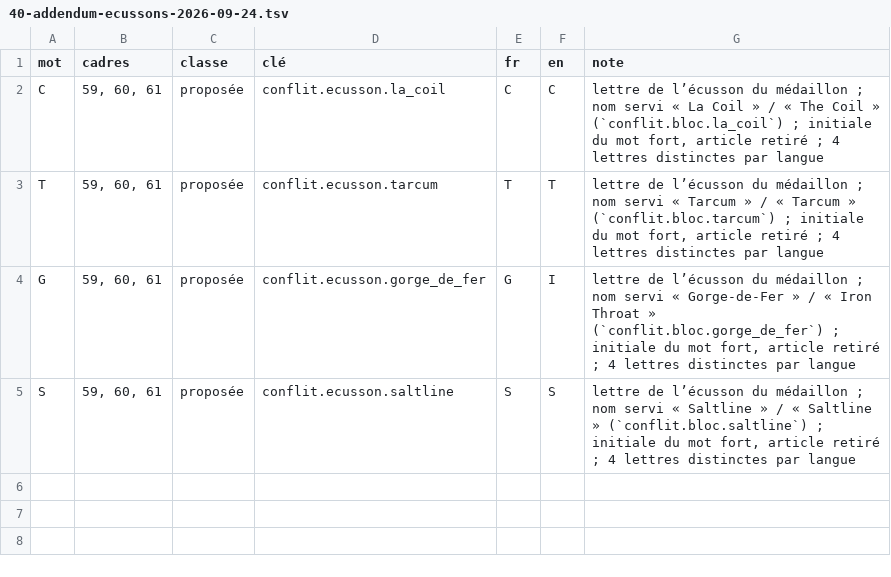
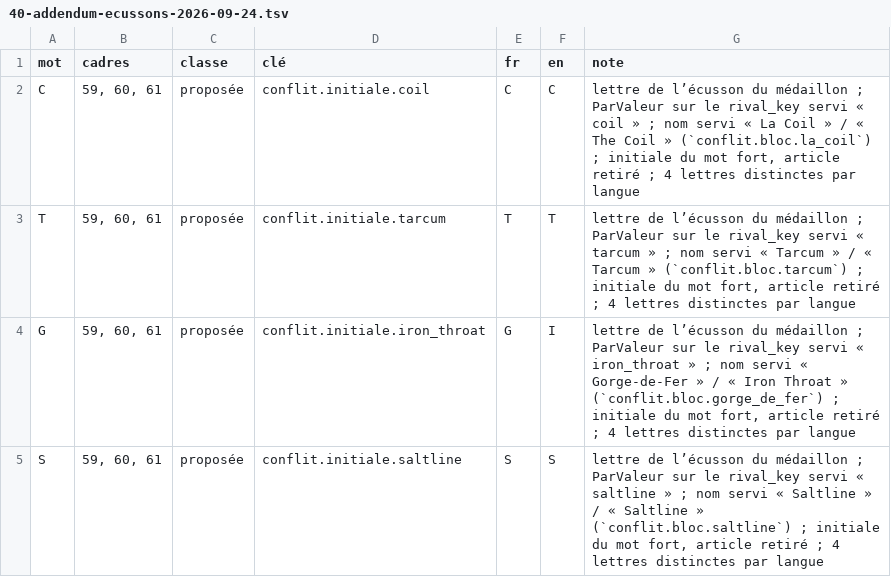
Before and after one commit to azha/mafia-builder-city-clean, a TSV file: Tools/atelier-2026-09-22/40-addendum-ecussons-2026-09-24.tsv, drawn as a sheet.

```diff
--- a/Tools/atelier-2026-09-22/40-addendum-ecussons-2026-09-24.tsv
+++ b/Tools/atelier-2026-09-22/40-addendum-ecussons-2026-09-24.tsv
@@ -1,5 +1,5 @@
 mot	cadres	classe	clé	fr	en	note
-C	59, 60, 61	proposée	conflit.ecusson.la_coil	C	C	lettre de l’écusson du médaillon ; nom servi « La Coil » / « The Coil » (`conflit.bloc.la_coil`) ; initiale du mot fort, article retiré ; 4 lettres distinctes par langue
-T	59, 60, 61	proposée	conflit.ecusson.tarcum	T	T	lettre de l’écusson du médaillon ; nom servi « Tarcum » / « Tarcum » (`conflit.bloc.tarcum`) ; initiale du mot fort, article retiré ; 4 lettres distinctes par langue
-G	59, 60, 61	proposée	conflit.ecusson.gorge_de_fer	G	I	lettre de l’écusson du médaillon ; nom servi « Gorge-de-Fer » / « Iron Throat » (`conflit.bloc.gorge_de_fer`) ; initiale du mot fort, article retiré ; 4 lettres distinctes par langue
-S	59, 60, 61	proposée	conflit.ecusson.saltline	S	S	lettre de l’écusson du médaillon ; nom servi « Saltline » / « Saltline » (`conflit.bloc.saltline`) ; initiale du mot fort, article retiré ; 4 lettres distinctes par langue
+C	59, 60, 61	proposée	conflit.initiale.coil	C	C	lettre de l’écusson du médaillon ; ParValeur sur le rival_key servi « coil » ; nom servi « La Coil » / « The Coil » (`conflit.bloc.la_coil`) ; initiale du mot fort, article retiré ; 4 lettres distinctes par langue
+T	59, 60, 61	proposée	conflit.initiale.tarcum	T	T	lettre de l’écusson du médaillon ; ParValeur sur le rival_key servi « tarcum » ; nom servi « Tarcum » / « Tarcum » (`conflit.bloc.tarcum`) ; initiale du mot fort, article retiré ; 4 lettres distinctes par langue
+G	59, 60, 61	proposée	conflit.initiale.iron_throat	G	I	lettre de l’écusson du médaillon ; ParValeur sur le rival_key servi « iron_throat » ; nom servi « Gorge-de-Fer » / « Iron Throat » (`conflit.bloc.gorge_de_fer`) ; initiale du mot fort, article retiré ; 4 lettres distinctes par langue
+S	59, 60, 61	proposée	conflit.initiale.saltline	S	S	lettre de l’écusson du médaillon ; ParValeur sur le rival_key servi « saltline » ; nom servi « Saltline » / « Saltline » (`conflit.bloc.saltline`) ; initiale du mot fort, article retiré ; 4 lettres distinctes par langue
```
Also changed, not shown: 1 other file.
